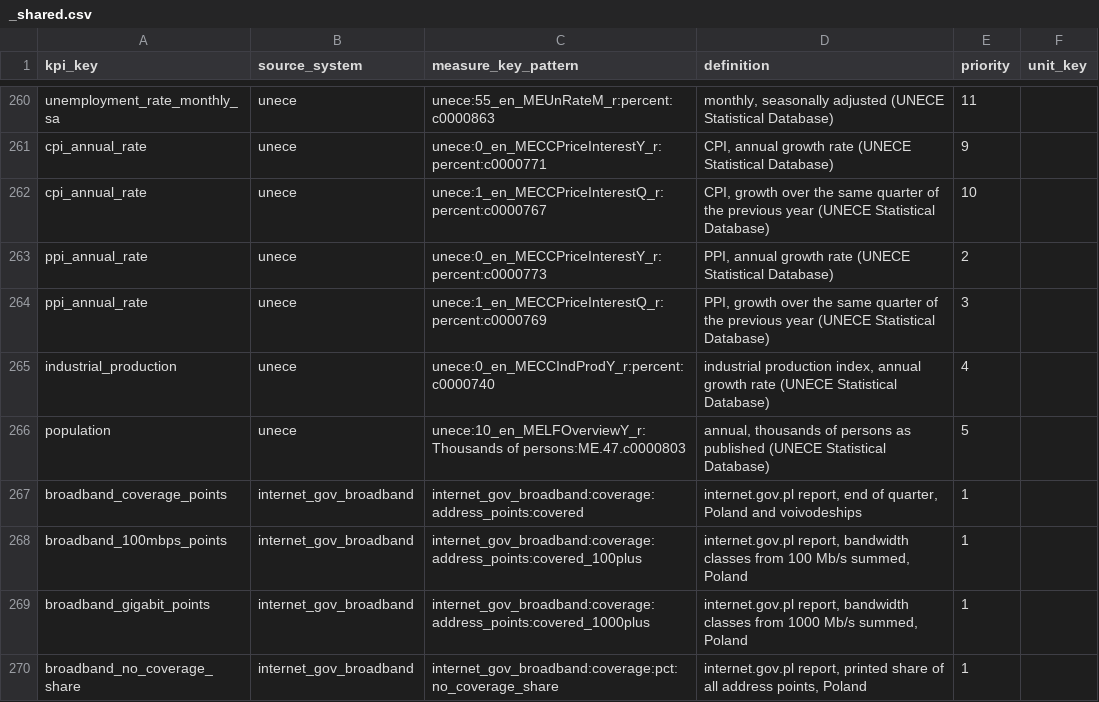
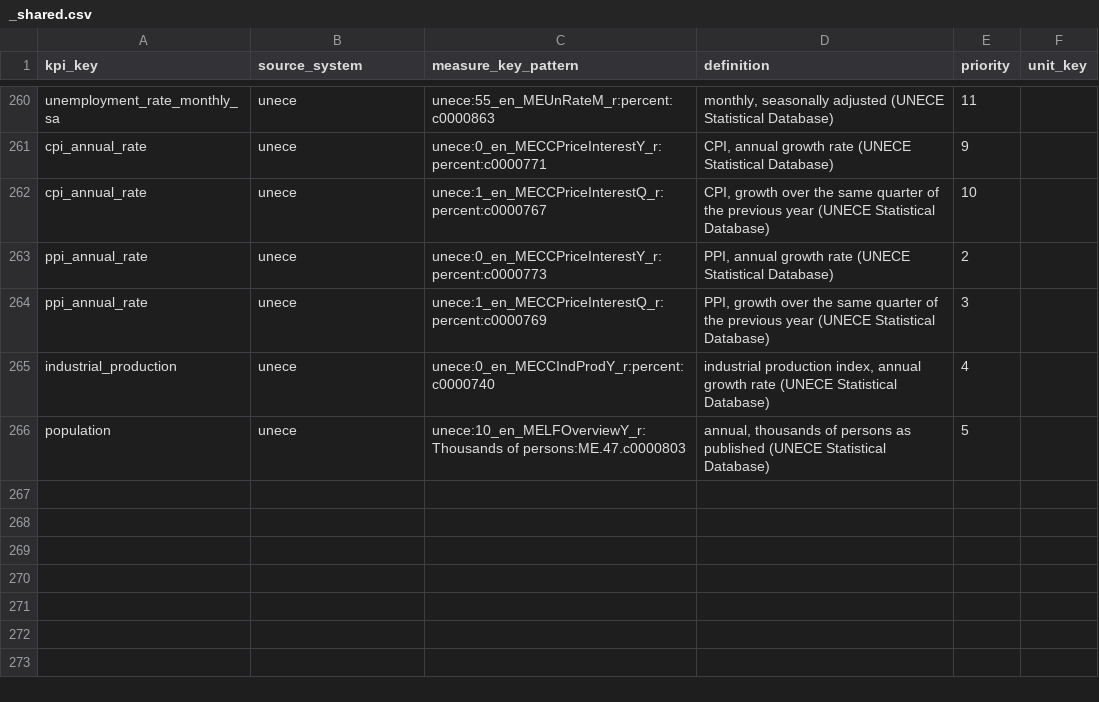
Before and after one commit to zohelo/zohelo-data, a CSV file: warehouse/seed_rows/kpi_measure/_shared.csv, drawn as a sheet; only a part is shown, gaps mark what is left out; the diff names each change by its address in the sheet, - before the commit and + after, or states it on an @@ line.

```diff
--- a/warehouse/seed_rows/kpi_measure/_shared.csv
+++ b/warehouse/seed_rows/kpi_measure/_shared.csv
-row 267: broadband_coverage_points | internet_gov_broadband | internet_gov_broadband:coverage:address_points:covered | internet.gov.pl report, end of quarter, Poland and voivodeships | 1
-row 268: broadband_100mbps_points | internet_gov_broadband | internet_gov_broadband:coverage:address_points:covered_100plus | internet.gov.pl report, bandwidth classes from 100 Mb/s summed, Poland | 1
-row 269: broadband_gigabit_points | internet_gov_broadband | internet_gov_broadband:coverage:address_points:covered_1000plus | internet.gov.pl report, bandwidth classes from 1000 Mb/s summed, Poland | 1
-row 270: broadband_no_coverage_share | internet_gov_broadband | internet_gov_broadband:coverage:pct:no_coverage_share | internet.gov.pl report, printed share of all address points, Poland | 1
```
Also changed, not shown: warehouse/seed_rows/kpi/_shared.csv, warehouse/seed_rows/source/_shared.csv, 9 other files.
